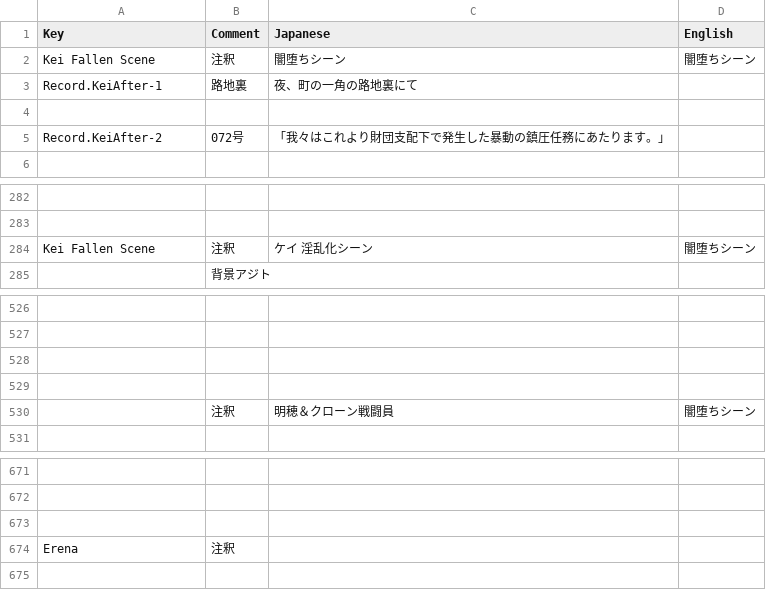
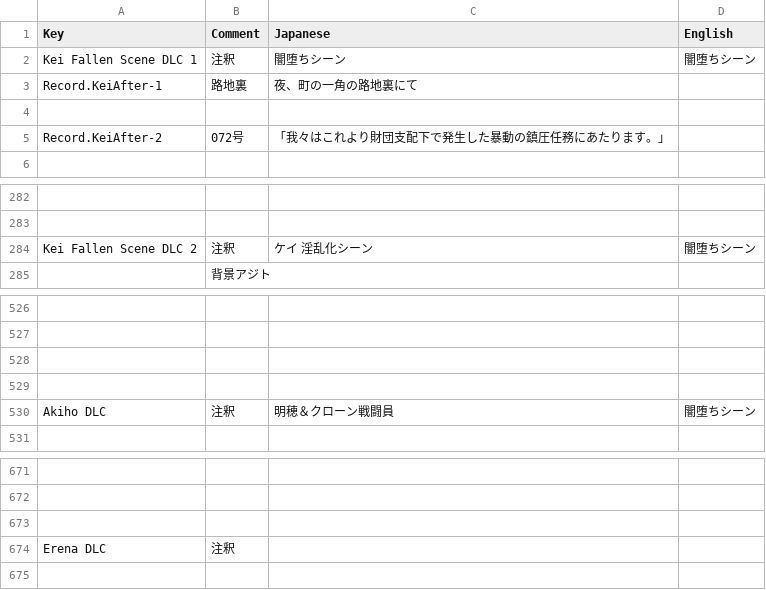
Before and after one commit to maryphun/magicheroines, a CSV file: Assets/Resources/LocalizationSheet/Kei(DLC).csv, drawn as a sheet; only a part is shown, gaps mark what is left out; the diff names each change by its address in the sheet, - before the commit and + after, or states it on an @@ line.

```diff
--- a/Assets/Resources/LocalizationSheet/Kei(DLC).csv
+++ b/Assets/Resources/LocalizationSheet/Kei(DLC).csv
-A2 (Key): Kei Fallen Scene
+A2 (Key): Kei Fallen Scene DLC 1
-A284 (Key): Kei Fallen Scene
+A284 (Key): Kei Fallen Scene DLC 2
-A530 (Key): (empty)
+A530 (Key): Akiho DLC
-A674 (Key): Erena
+A674 (Key): Erena DLC
```
Also changed, not shown: Assets/Resources/LocalizationSheet/System.csv, 16 other files.
